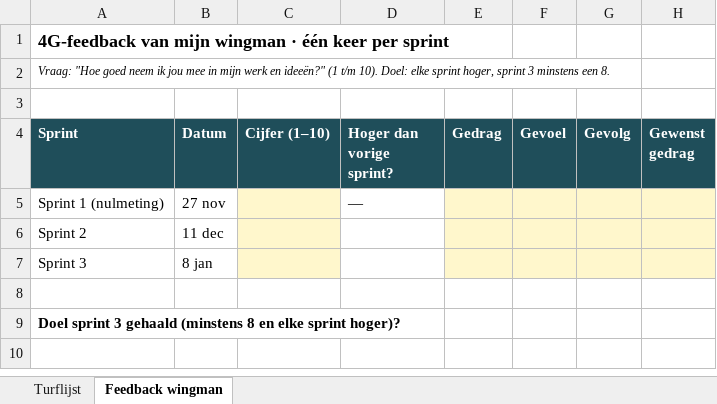
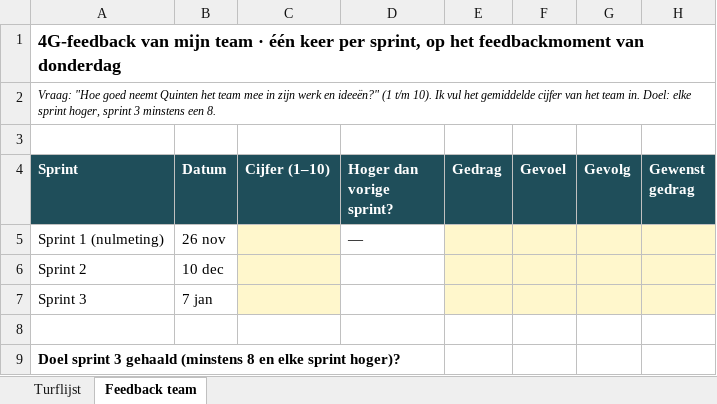
Before and after one commit to quintenbankersen23-sudo/Quinten-Bankersen-Portfolio-blok-2, an Excel workbook: bijlagen/turflijst-ce-skilldoel.xlsx, sheet Feedback team, drawn as a sheet; values as stored, in another font and other column widths than the file's, no borders; the diff names each change by its address in the sheet, - before the commit and + after, or states it on an @@ line.

```diff
--- a/bijlagen/turflijst-ce-skilldoel.xlsx (sheet Feedback team)
+++ b/bijlagen/turflijst-ce-skilldoel.xlsx (sheet Feedback team)
-sheet tab: Feedback wingman
+sheet tab: Feedback team
-A1 (Sprint): …van mijn wingman · één keer per sprint
+A1 (Sprint): …van mijn team · één keer per sprint, op het feedbackmoment van donderdag
-A2 (Sprint): …"Hoe goed neem ik jou mee in mijn werk en ideeën?" (1 t/m 10). Doel: elke…
+A2 (Sprint): …"Hoe goed neemt Quinten het team mee in zijn werk en ideeën?" (1 t/m 10). Ik vul het gemiddelde cijfer van het team in. Doel: elke…
-B5 (Datum): 27 nov
+B5 (Datum): 26 nov
-B6 (Datum): 11 dec
+B6 (Datum): 10 dec
-B7 (Datum): 8 jan
+B7 (Datum): 7 jan
```
Also changed, not shown: sheet Turflijst, 1 other file.
